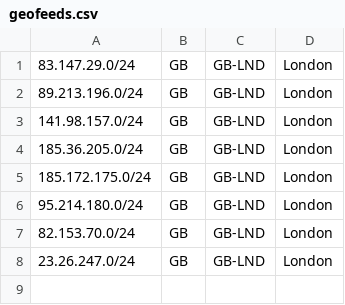
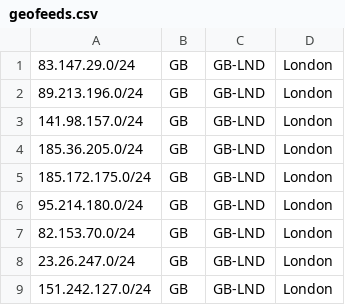
Before and after one commit to PolyAnthi/eugh-geofeed, a CSV file: geofeeds.csv, drawn as a sheet.

Commit message:
Update geofeeds.csv

```diff
--- a/geofeeds.csv
+++ b/geofeeds.csv
@@ -8 +8,2 @@
 23.26.247.0/24,GB,GB-LND,London,
+151.242.127.0/24,GB,GB-LND,London,
```
